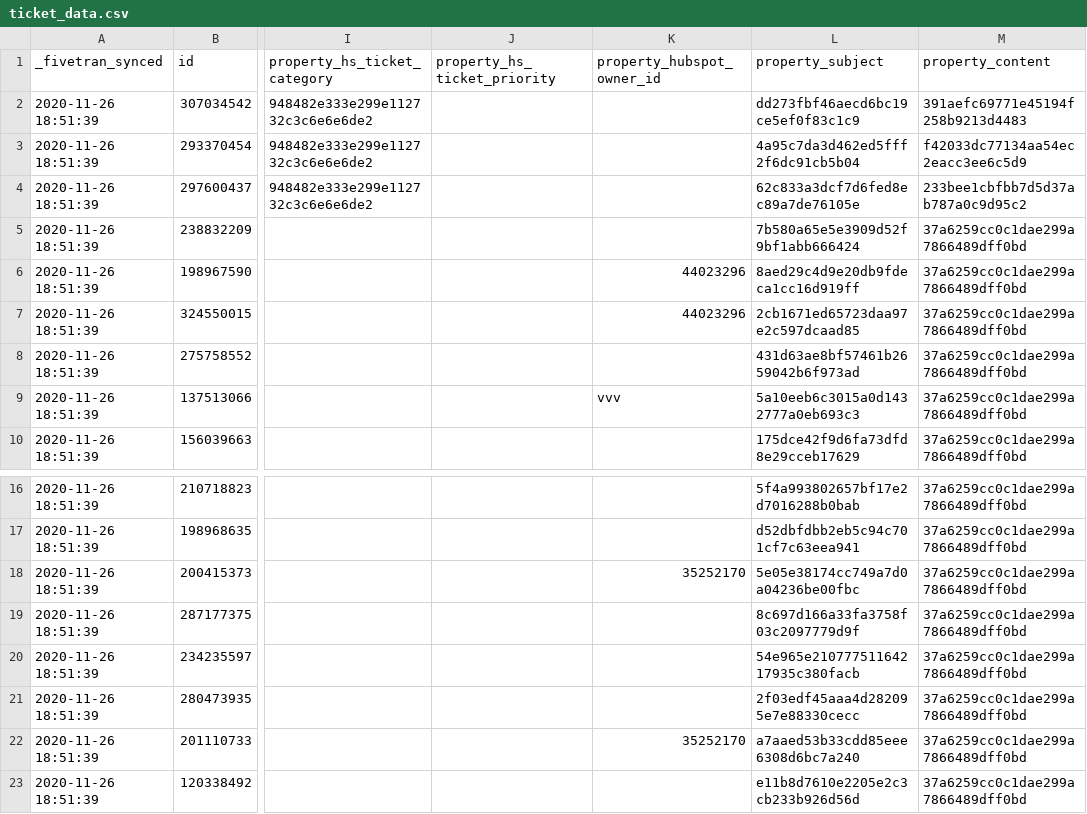
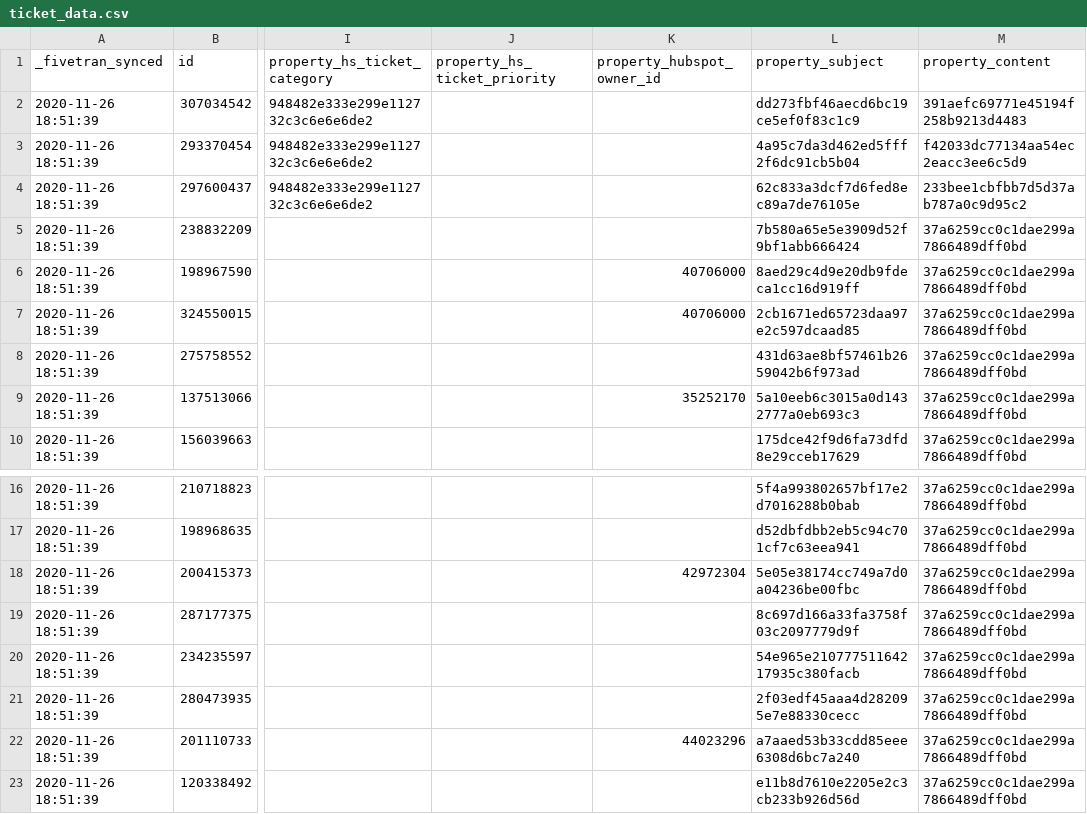
Before and after one commit to fivetran/dbt_hubspot, a CSV file: integration_tests/seeds/ticket_data.csv, drawn as a sheet; only a part is shown, gaps mark what is left out; the diff names each change by its address in the sheet, - before the commit and + after, or states it on an @@ line.

```diff
--- a/integration_tests/seeds/ticket_data.csv
+++ b/integration_tests/seeds/ticket_data.csv
-K6:K7 (property_hubspot_owner_id): 44023296
+K6:K7 (property_hubspot_owner_id): 40706000
-K9 (property_hubspot_owner_id): vvv
+K9 (property_hubspot_owner_id): 35252170
-K18 (property_hubspot_owner_id): 35252170
+K18 (property_hubspot_owner_id): 42972304
-K22 (property_hubspot_owner_id): 35252170
+K22 (property_hubspot_owner_id): 44023296
```
Also changed, not shown: 5 other files.
